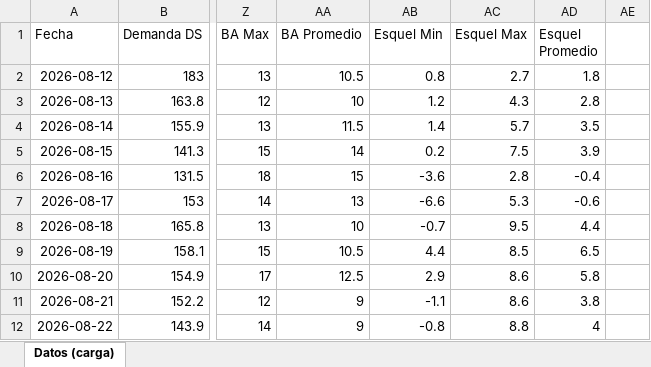
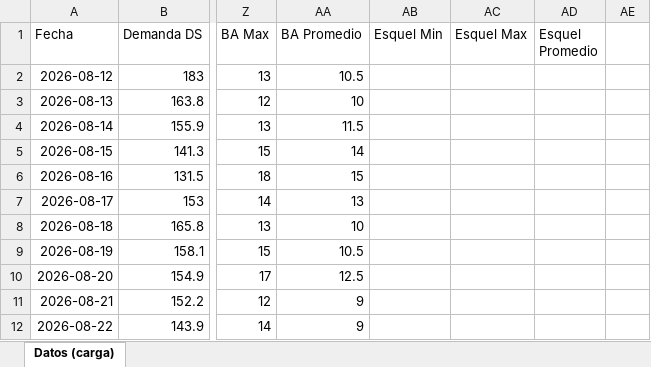
Before and after one commit to RodrigoManassero/estado-sistema-gas-rodrigo, an Excel workbook: data/carga_datos.xlsx, sheet Datos (carga), drawn as a sheet; only a part is shown, gaps mark what is left out; values as stored, in another font and other column widths than the file's, no borders; the diff covers the shown part only; the diff names each change by its address in the sheet, - before the commit and + after, or states it on an @@ line.

```diff
--- a/data/carga_datos.xlsx (sheet Datos (carga))
+++ b/data/carga_datos.xlsx (sheet Datos (carga))
-AB2 (Esquel Min): 0.8
+AB2 (Esquel Min): (empty)
-AC2 (Esquel Max): 2.7
+AC2 (Esquel Max): (empty)
-AD2 (Esquel Promedio): 1.8
+AD2 (Esquel Promedio): (empty)
-AB3 (Esquel Min): 1.2
+AB3 (Esquel Min): (empty)
-AC3 (Esquel Max): 4.3
+AC3 (Esquel Max): (empty)
-AD3 (Esquel Promedio): 2.8
+AD3 (Esquel Promedio): (empty)
-AB4 (Esquel Min): 1.4
+AB4 (Esquel Min): (empty)
-AC4 (Esquel Max): 5.7
+AC4 (Esquel Max): (empty)
-AD4 (Esquel Promedio): 3.5
+AD4 (Esquel Promedio): (empty)
-AB5 (Esquel Min): 0.2
+AB5 (Esquel Min): (empty)
-AC5 (Esquel Max): 7.5
+AC5 (Esquel Max): (empty)
-AD5 (Esquel Promedio): 3.9
+AD5 (Esquel Promedio): (empty)
-AB6 (Esquel Min): -3.6
+AB6 (Esquel Min): (empty)
-AC6 (Esquel Max): 2.8
+AC6 (Esquel Max): (empty)
-AD6 (Esquel Promedio): -0.4
+AD6 (Esquel Promedio): (empty)
-AB7 (Esquel Min): -6.6
+AB7 (Esquel Min): (empty)
-AC7 (Esquel Max): 5.3
+AC7 (Esquel Max): (empty)
-AD7 (Esquel Promedio): -0.6
+AD7 (Esquel Promedio): (empty)
-AB8 (Esquel Min): -0.7
+AB8 (Esquel Min): (empty)
-AC8 (Esquel Max): 9.5
+AC8 (Esquel Max): (empty)
-AD8 (Esquel Promedio): 4.4
+AD8 (Esquel Promedio): (empty)
-AB9 (Esquel Min): 4.4
+AB9 (Esquel Min): (empty)
-AC9 (Esquel Max): 8.5
+AC9 (Esquel Max): (empty)
-AD9 (Esquel Promedio): 6.5
+AD9 (Esquel Promedio): (empty)
-AB10 (Esquel Min): 2.9
+AB10 (Esquel Min): (empty)
-AC10:AC11 (Esquel Max): 8.6
+AC10:AC11 (Esquel Max): (empty)
-AD10 (Esquel Promedio): 5.8
+AD10 (Esquel Promedio): (empty)
-AB11 (Esquel Min): -1.1
+AB11 (Esquel Min): (empty)
-AD11 (Esquel Promedio): 3.8
+AD11 (Esquel Promedio): (empty)
-AB12 (Esquel Min): -0.8
+AB12 (Esquel Min): (empty)
-AC12 (Esquel Max): 8.8
+AC12 (Esquel Max): (empty)
-AD12 (Esquel Promedio): 4
+AD12 (Esquel Promedio): (empty)
```
Also changed, not shown: 123 edited cells elsewhere in this sheet, 33 other files.
